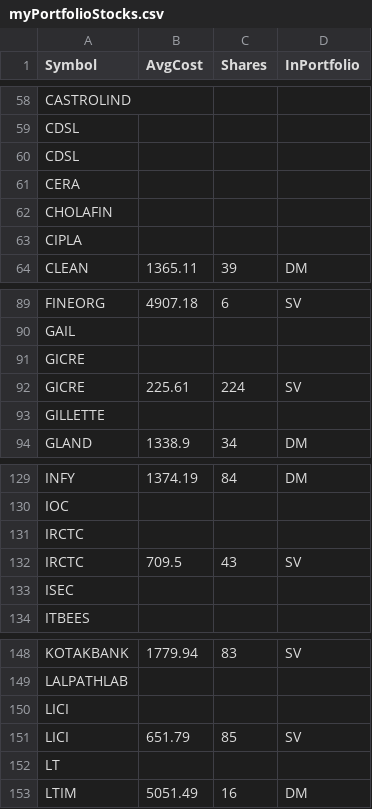
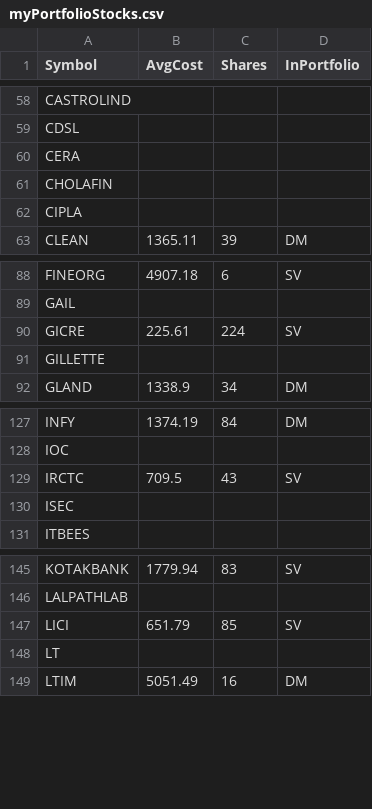
Before and after one commit to ankit-rathi/Quantvesting_v1, a CSV file: data/myPortfolioStocks.csv, drawn as a sheet; only a part is shown, gaps mark what is left out.

Commit message:
Add files via upload

```diff
--- a/data/myPortfolioStocks.csv
+++ b/data/myPortfolioStocks.csv
@@ -59,3 +59,2 @@ CASTROLIND,,,
 CDSL,,,
-CDSL,,,
 CERA,,,
@@ -90,3 +89,2 @@ FINEORG,4907.18,6,SV
 GAIL,,,
-GICRE,,,
 GICRE,225.61,224,SV
@@ -130,3 +128,2 @@ INFY,1374.19,84,DM
 IOC,,,
-IRCTC,,,
 IRCTC,709.5,43,SV
@@ -149,3 +146,2 @@ KOTAKBANK,1779.94,83,SV
 LALPATHLAB,,,
-LICI,,,
 LICI,651.79,85,SV
```
